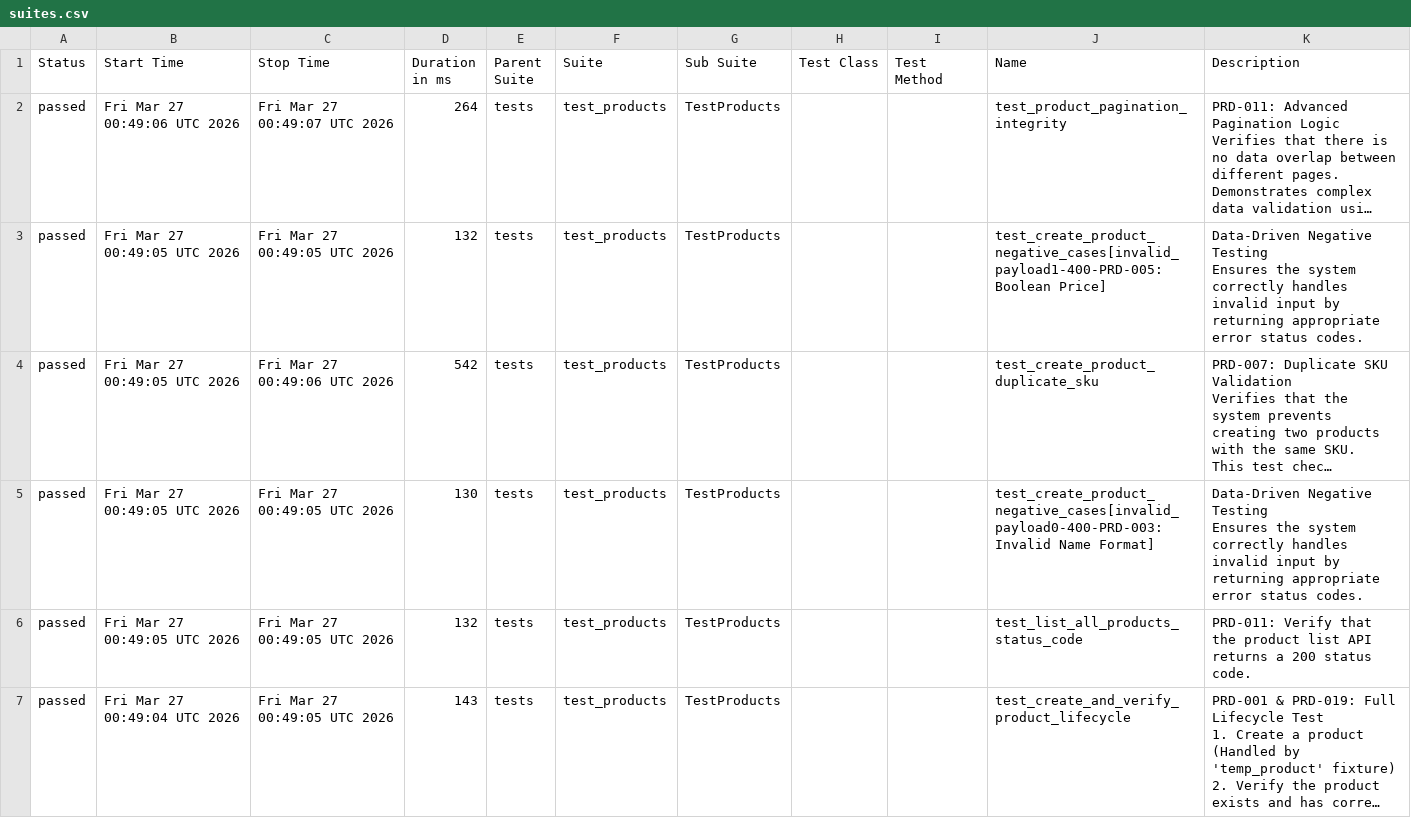
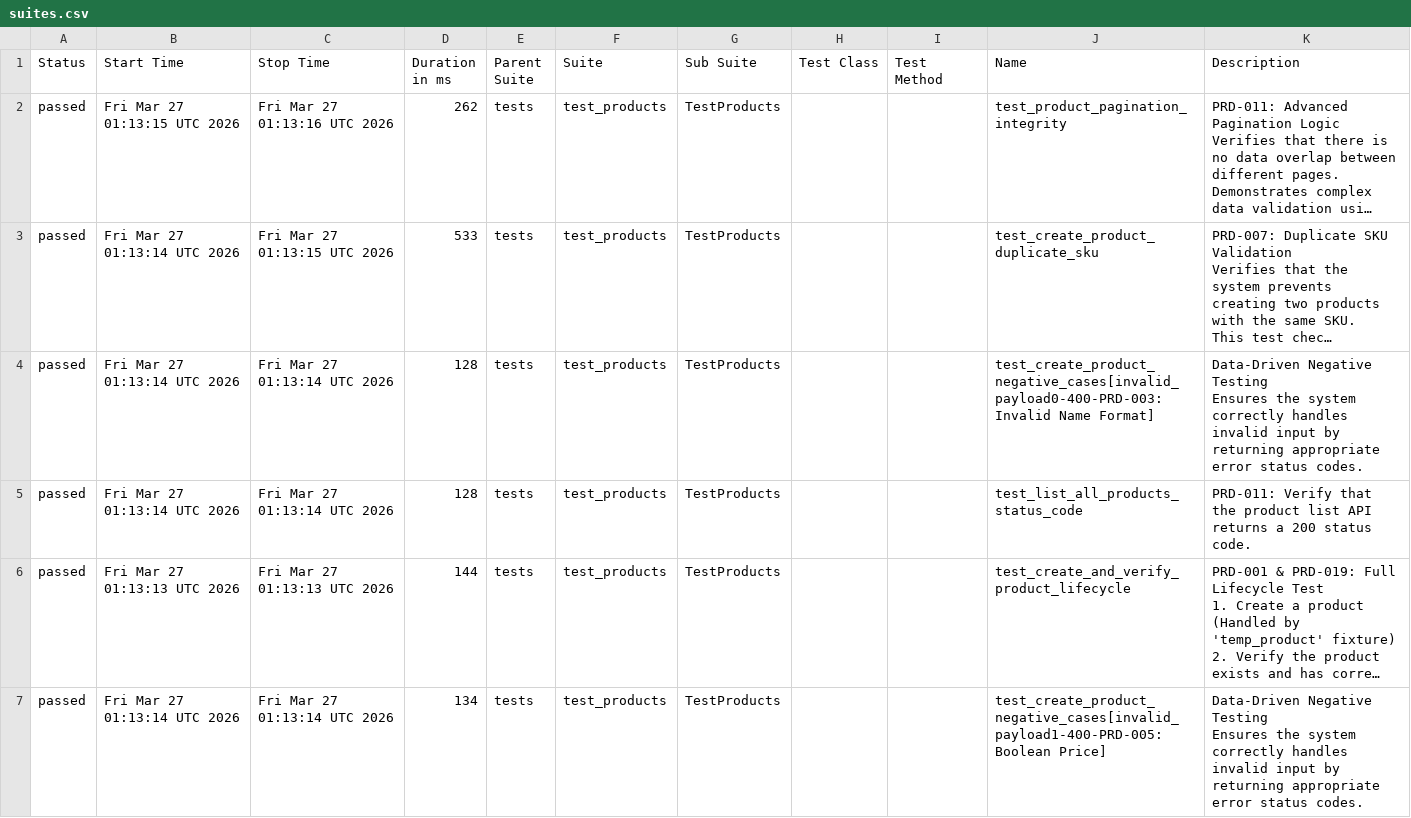
Before and after one commit to christinekim8/python-api-test-automation, a CSV file: data/suites.csv, drawn as a sheet; long unchanged cells end in …; removed rows and columns are numbered as before the commit, all else as after; ↵ is a line break in a cell; the diff names each change by its address in the sheet, - before the commit and + after, or states it on an @@ line.

```diff
--- a/data/suites.csv
+++ b/data/suites.csv
-B2 (Start Time): Fri Mar 27 00:49:06 UTC 2026
+B2 (Start Time): Fri Mar 27 01:13:15 UTC 2026
-C2 (Stop Time): Fri Mar 27 00:49:07 UTC 2026
+C2 (Stop Time): Fri Mar 27 01:13:16 UTC 2026
-D2 (Duration in ms): 264
+D2 (Duration in ms): 262
-row 3: passed | Fri Mar 27 00:49:05 UTC 2026 | Fri Mar 27 00:49:05 UTC 2026 | 132 | tests | test_products | TestProducts |  |  | test_create_product_negative_cases[invalid_payload1-400-PRD-005: Boolean Price] | Data-Driven Negative Testing ↵ Ensures the system correctly handles invalid input by returning appropriate error status codes.
-B3:B5 (Start Time): Fri Mar 27 00:49:05 UTC 2026
+B3:B5 (Start Time): Fri Mar 27 01:13:14 UTC 2026
-C3 (Stop Time): Fri Mar 27 00:49:06 UTC 2026
+C3 (Stop Time): Fri Mar 27 01:13:15 UTC 2026
-D3 (Duration in ms): 542
+D3 (Duration in ms): 533
-C4:C5 (Stop Time): Fri Mar 27 00:49:05 UTC 2026
+C4:C5 (Stop Time): Fri Mar 27 01:13:14 UTC 2026
-D4 (Duration in ms): 130
+D4 (Duration in ms): 128
-D5 (Duration in ms): 132
+D5 (Duration in ms): 128
-B6 (Start Time): Fri Mar 27 00:49:04 UTC 2026
+B6 (Start Time): Fri Mar 27 01:13:13 UTC 2026
-C6 (Stop Time): Fri Mar 27 00:49:05 UTC 2026
+C6 (Stop Time): Fri Mar 27 01:13:13 UTC 2026
-D6 (Duration in ms): 143
+D6 (Duration in ms): 144
+row 7: passed | Fri Mar 27 01:13:14 UTC 2026 | Fri Mar 27 01:13:14 UTC 2026 | 134 | tests | test_products | TestProducts |  |  | test_create_product_negative_cases[invalid_payload1-400-PRD-005: Boolean Price] | Data-Driven Negative Testing ↵ Ensures the system correctly handles invalid input by returning appropriate error status codes.
```
Also changed, not shown: 33 other files.
